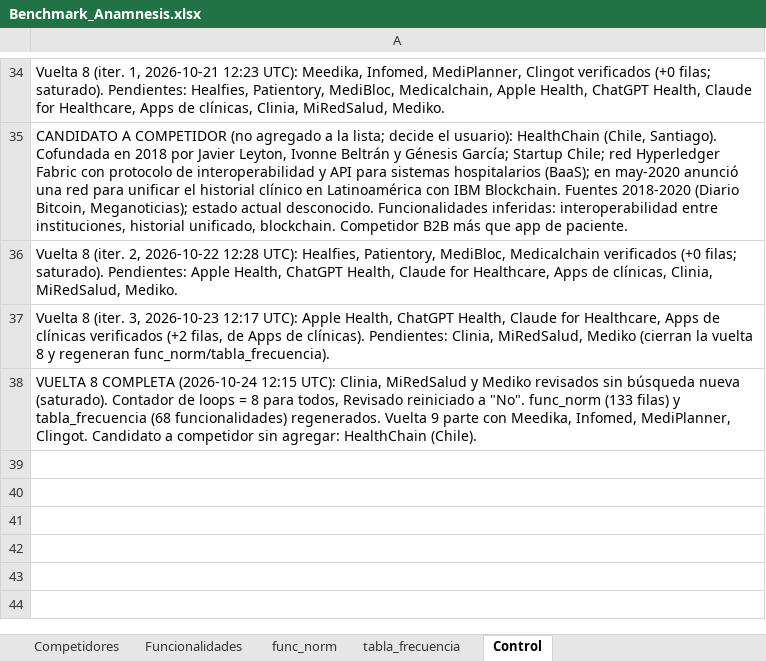
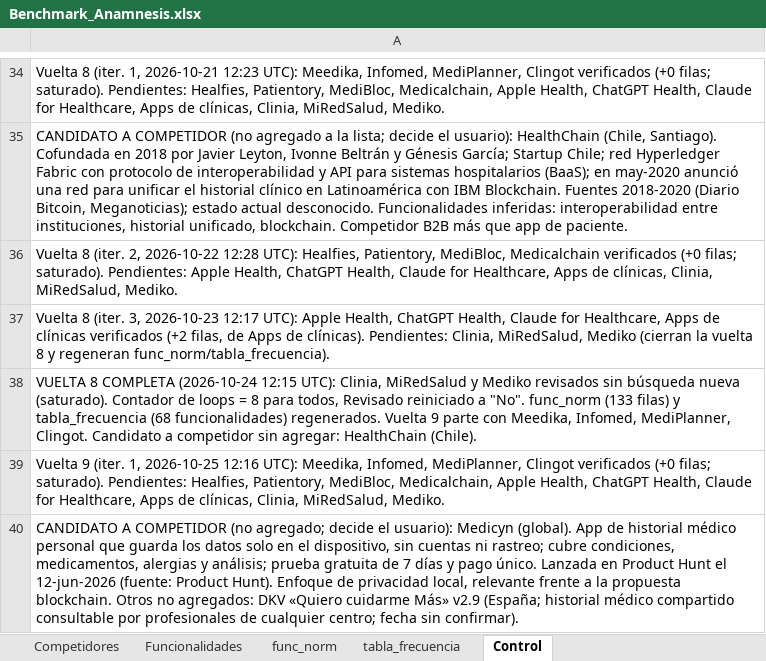
Before and after one commit to sdelafuenteb/Anamnesis, an Excel workbook: Outputs/Benchmark_Anamnesis.xlsx, sheet Control, drawn as a sheet; only a part is shown, gaps mark what is left out; values as stored, in another font and other column widths than the file's, no borders; the diff names each change by its address in the sheet, - before the commit and + after, or states it on an @@ line.

```diff
--- a/Outputs/Benchmark_Anamnesis.xlsx (sheet Control)
+++ b/Outputs/Benchmark_Anamnesis.xlsx (sheet Control)
+row 39: Vuelta 9 (iter. 1, 2026-10-25 12:16 UTC): Meedika, Infomed, MediPlanner, Clingot verificados (+0 filas; saturado). Pendientes: Healfies, Patientory, MediBloc, Medicalchain, Apple Health, ChatGPT Health, Claude for Healthcare, Apps de clínicas, Clinia, MiRedSalud, Mediko.
+row 40: CANDIDATO A COMPETIDOR (no agregado; decide el usuario): Medicyn (global). App de historial médico personal que guarda los datos solo en el dispositivo, sin cuentas ni rastreo; cubre condiciones, medicamentos, alergias y análisis; prueba gratuita de 7 días y pago único. Lanzada en Product Hunt el 12-jun-2026 (fuente: Product Hunt). Enfoque de privacidad local, relevante frente a la propuesta blockchain. Otros no agregados: DKV «Quiero cuidarme Más» v2.9 (España; historial médico compartido consultable por profesionales de cualquier centro; fecha sin confirmar).
```
Also changed, not shown: sheet Competidores.
